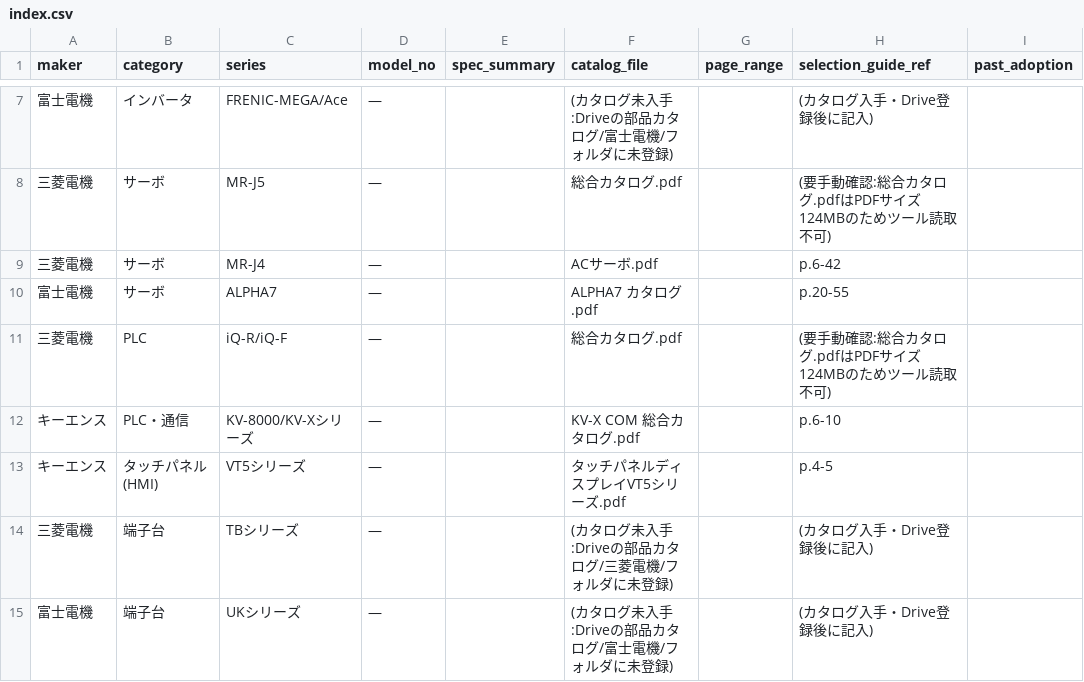
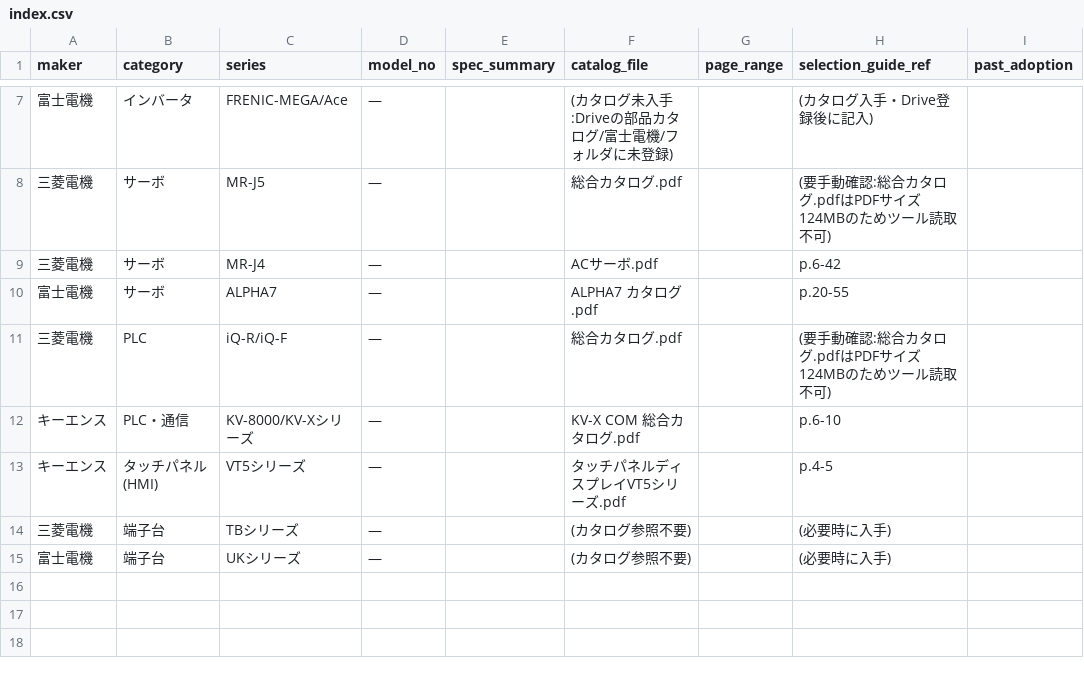
Before and after one commit to youichi558-collab/vigilant-octo-engine, a CSV file: database/parts_master/index.csv, drawn as a sheet; only a part is shown, gaps mark what is left out; the diff names each change by its address in the sheet, - before the commit and + after, or states it on an @@ line.

```diff
--- a/database/parts_master/index.csv
+++ b/database/parts_master/index.csv
-F14 (catalog_file): (カタログ未入手:Driveの部品カタログ/三菱電機/フォルダに未登録)
+F14 (catalog_file): (カタログ参照不要)
-H14:H15 (selection_guide_ref): (カタログ入手・Drive登録後に記入)
+H14:H15 (selection_guide_ref): (必要時に入手)
-F15 (catalog_file): (カタログ未入手:Driveの部品カタログ/富士電機/フォルダに未登録)
+F15 (catalog_file): (カタログ参照不要)
```
Also changed, not shown: 1 other file.
